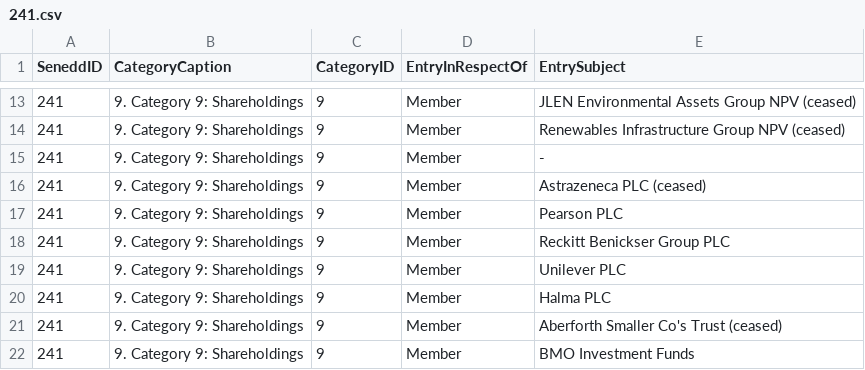
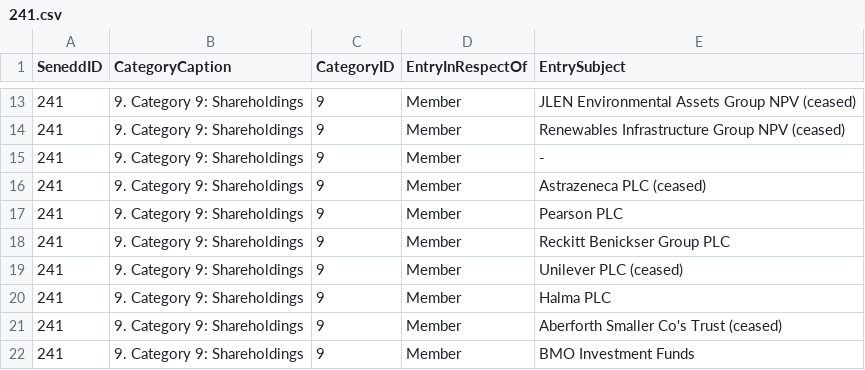
Before and after one commit to stupidpupil/senedd_scraper, a CSV file: registers_by_senedd_id/241.csv, drawn as a sheet; only a part is shown, gaps mark what is left out.

```diff
--- a/registers_by_senedd_id/241.csv
+++ b/registers_by_senedd_id/241.csv
@@ -18,3 +18,3 @@ SeneddID,CategoryCaption,CategoryID,EntryInRespectOf,EntrySubject
 241,9. Category 9: Shareholdings,9,Member,Reckitt Benickser Group PLC
-241,9. Category 9: Shareholdings,9,Member,Unilever PLC
+241,9. Category 9: Shareholdings,9,Member,Unilever PLC (ceased)
 241,9. Category 9: Shareholdings,9,Member,Halma PLC
```
Also changed, not shown: interests.csv, members.csv, 1 other file.
